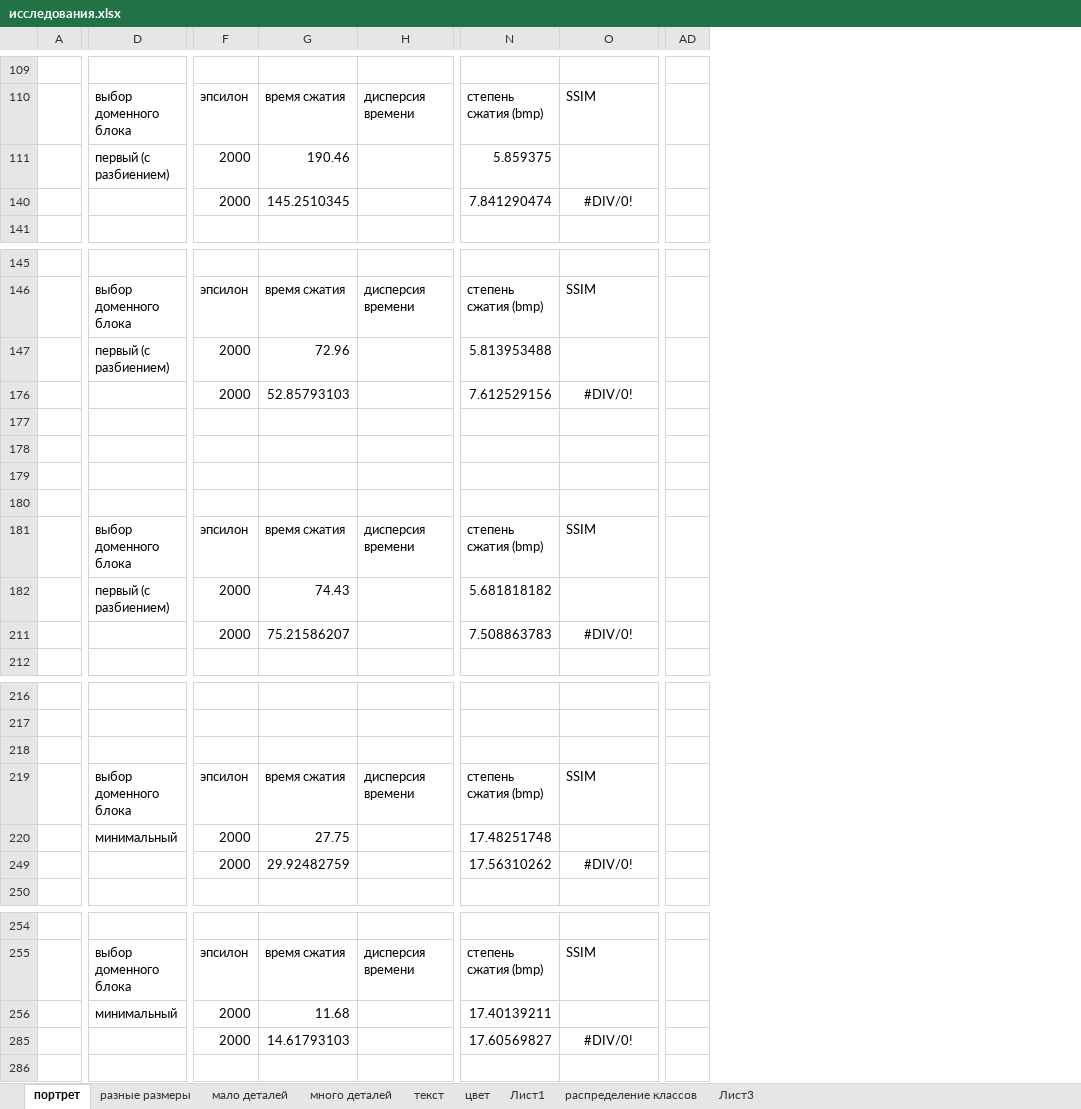
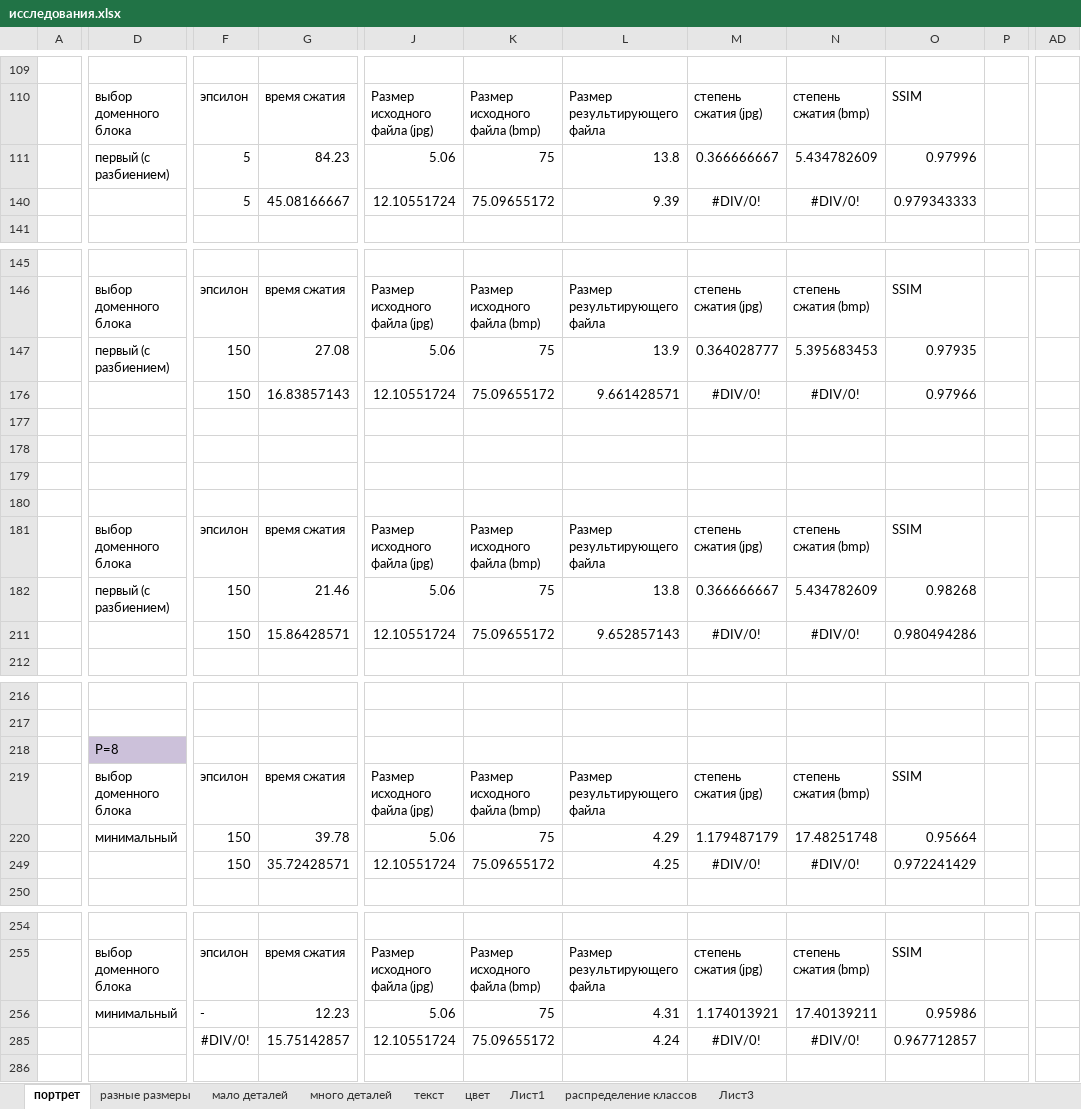
Before and after one commit to ViktoriaWofC/Fractl, an Excel workbook: documents/исследования.xlsx, sheet портрет, drawn as a sheet; only a part is shown, gaps mark what is left out; values as stored, in another font and other column widths than the file's, no borders; charts and pictures not drawn; removed rows and columns are numbered as before the commit, all else as after; rows hold the shown columns only; the diff covers the shown part only; the diff names each change by its address in the sheet, - before the commit and + after, or states it on an @@ line.

```diff
--- a/documents/исследования.xlsx (sheet портрет)
+++ b/documents/исследования.xlsx (sheet портрет)
@@ column H hidden, row 110: дисперсия времени; row 146: дисперсия времени; row 181: дисперсия времени; row 219: дисперсия времени; row 255: дисперсия времени @@
@@ column J unhidden, rows 110-111: Размер исходного файла (jpg) | 5.06; row 146: Размер исходного файла (jpg); rows 181-182: Размер исходного файла (jpg) | 5.06; rows 219-220: Размер исходного файла (jpg) | 5.06; rows 255-256: Размер исходного файла (jpg) | 5.06 @@
@@ column K unhidden, rows 110-111: Размер исходного файла (bmp) | 75; row 146: Размер исходного файла (bmp); rows 181-182: Размер исходного файла (bmp) | 75; rows 219-220: Размер исходного файла (bmp) | 75; rows 255-256: Размер исходного файла (bmp) | 75 @@
@@ column L unhidden, rows 110-111: Размер результирующего файла | 13.8; row 146: Размер результирующего файла; rows 181-182: Размер результирующего файла | 13.8; rows 219-220: Размер результирующего файла | 4.29; rows 255-256: Размер результирующего файла | 4.31 @@
@@ column M unhidden, rows 110-111: степень сжатия (jpg) | 0.366666667; row 146: степень сжатия (jpg); rows 181-182: степень сжатия (jpg) | 0.366666667; rows 219-220: степень сжатия (jpg) | 1.179487179; rows 255-256: степень сжатия (jpg) | 1.174013921 @@
+column P, empty
-column AD, empty
+column AD, empty
-F111: 2000
+F111: 5
-G111: 190.46
+G111: 84.23
-N111: 5.859375
+N111: 5.434782609
-O111: (empty)
+O111: 0.97996
-row 140:  |  | 2000 | 145.2510345 |  | 7.841290474 | #DIV/0!
+row 140:  |  | 5 | 45.08166667 | 12.10551724 | 75.09655172 | 9.39 | #DIV/0! | #DIV/0! | 0.979343333
-row 147:  | первый (с разбиением) | 2000 | 72.96 |  | 5.813953488
-row 176:  |  | 2000 | 52.85793103 |  | 7.612529156 | #DIV/0!
+row 147:  | первый (с разбиением) | 150 | 27.08 | 5.06 | 75 | 13.9 | 0.364028777 | 5.395683453 | 0.97935
+row 176:  |  | 150 | 16.83857143 | 12.10551724 | 75.09655172 | 9.661428571 | #DIV/0! | #DIV/0! | 0.97966
-F182: 2000
+F182: 150
-G182: 74.43
+G182: 21.46
-N182: 5.681818182
+N182: 5.434782609
-O182: (empty)
+O182: 0.98268
-row 211:  |  | 2000 | 75.21586207 |  | 7.508863783 | #DIV/0!
+row 211:  |  | 150 | 15.86428571 | 12.10551724 | 75.09655172 | 9.652857143 | #DIV/0! | #DIV/0! | 0.980494286
-D218: (empty)
+D218: Р=8
-D218 fill: none
+D218 fill: #CCC1DA
-F220: 2000
+F220: 150
-G220: 27.75
+G220: 39.78
-O220: (empty)
+O220: 0.95664
-row 249:  |  | 2000 | 29.92482759 |  | 17.56310262 | #DIV/0!
+row 249:  |  | 150 | 35.72428571 | 12.10551724 | 75.09655172 | 4.25 | #DIV/0! | #DIV/0! | 0.972241429
-F256: 2000
+F256: -
-G256: 11.68
+G256: 12.23
-O256: (empty)
+O256: 0.95986
-row 285:  |  | 2000 | 14.61793103 |  | 17.60569827 | #DIV/0!
+row 285:  |  | #DIV/0! | 15.75142857 | 12.10551724 | 75.09655172 | 4.24 | #DIV/0! | #DIV/0! | 0.967712857
```
Also changed, not shown: 10 added rows, 35 removed rows, 1 removed column, 25 edited cells and cell formats elsewhere in this sheet, sheet распределение классов, formulas that keep their value, hidden cells, charts or pictures.
